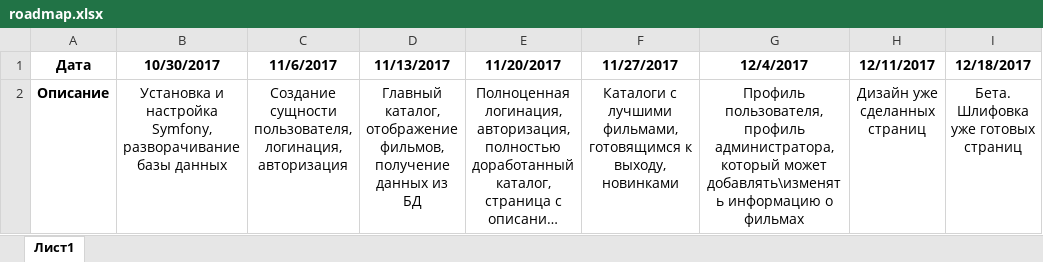
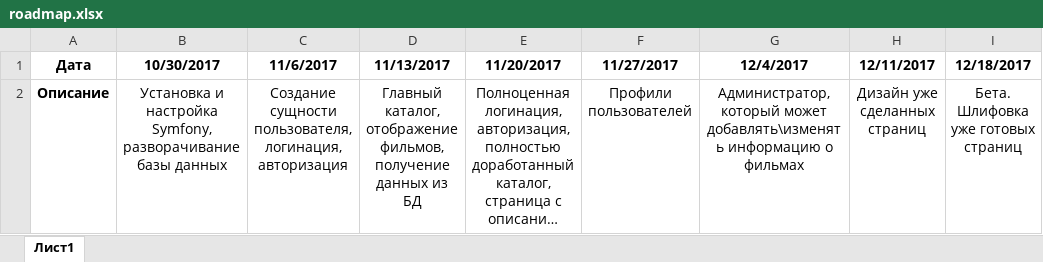
Before and after one commit to JokerSSmile/PMP-project, an Excel workbook: _project/roadmap.xlsx, sheet Лист1, drawn as a sheet; only a part is shown; long unchanged cells end in …; values as stored, in another font and other column widths than the file's, no borders; the diff names each change by its address in the sheet, - before the commit and + after, or states it on an @@ line.

```diff
--- a/_project/roadmap.xlsx (sheet Лист1)
+++ b/_project/roadmap.xlsx (sheet Лист1)
-F2 (11/27/2017): Каталоги с лучшими фильмами, готовящимся к выходу, новинками
+F2 (11/27/2017): Профили пользователей
-G2 (12/4/2017): Профиль пользователя, профиль администратора, который может…
+G2 (12/4/2017): Администратор, который может…
```
Also changed, not shown: 2 other files.
